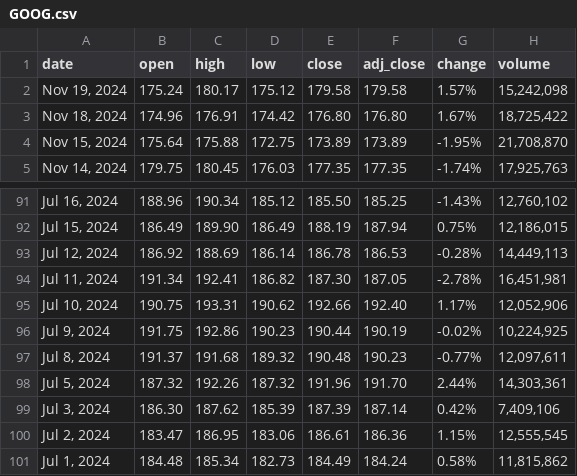
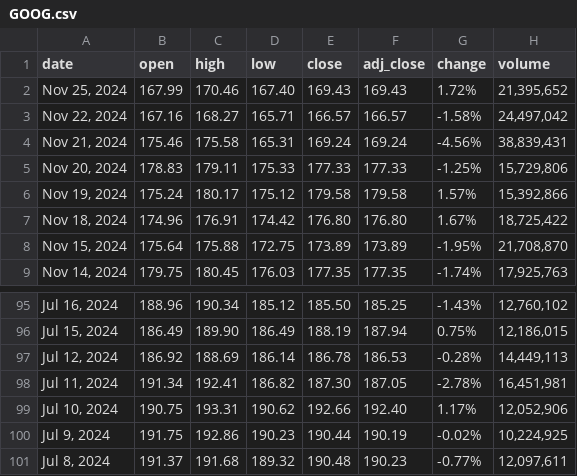
Before and after one commit to arabind-meher/DSCI-511-Stock-Scraper, a CSV file: data/historical_data/GOOG.csv (was data/stock_history/GOOG.csv), drawn as a sheet; only a part is shown, gaps mark what is left out.

```diff
--- a/data/stock_history/GOOG.csv
+++ b/data/historical_data/GOOG.csv
@@ -1,3 +1,7 @@
 date,open,high,low,close,adj_close,change,volume
-"Nov 19, 2024",175.24,180.17,175.12,179.58,179.58,1.57%,"15,242,098"
+"Nov 25, 2024",167.99,170.46,167.40,169.43,169.43,1.72%,"21,395,652"
+"Nov 22, 2024",167.16,168.27,165.71,166.57,166.57,-1.58%,"24,497,042"
+"Nov 21, 2024",175.46,175.58,165.31,169.24,169.24,-4.56%,"38,839,431"
+"Nov 20, 2024",178.83,179.11,175.33,177.33,177.33,-1.25%,"15,729,806"
+"Nov 19, 2024",175.24,180.17,175.12,179.58,179.58,1.57%,"15,392,866"
 "Nov 18, 2024",174.96,176.91,174.42,176.80,176.80,1.67%,"18,725,422"
@@ -97,5 +101 @@ date,open,high,low,close,adj_close,change,volume
 "Jul 8, 2024",191.37,191.68,189.32,190.48,190.23,-0.77%,"12,097,611"
-"Jul 5, 2024",187.32,192.26,187.32,191.96,191.70,2.44%,"14,303,361"
-"Jul 3, 2024",186.30,187.62,185.39,187.39,187.14,0.42%,"7,409,106"
-"Jul 2, 2024",183.47,186.95,183.06,186.61,186.36,1.15%,"12,555,545"
-"Jul 1, 2024",184.48,185.34,182.73,184.49,184.24,0.58%,"11,815,862"
```
Also changed, not shown: data/historical_data/AAPL.csv, data/historical_data/AMZN.csv, 55 other files.
